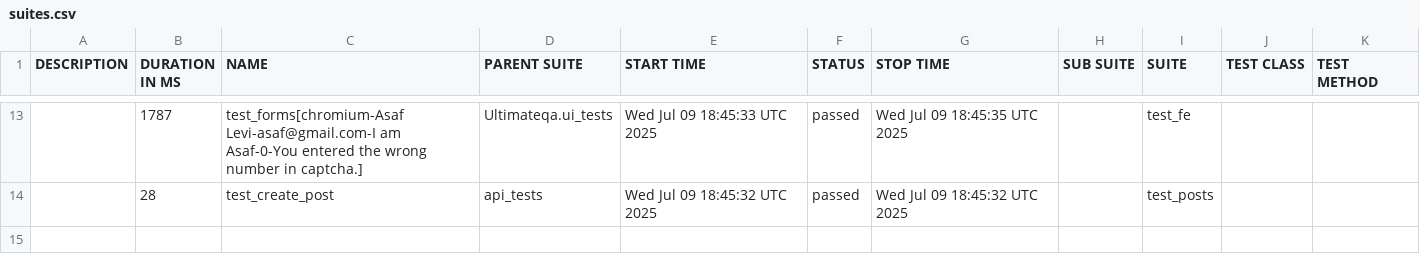
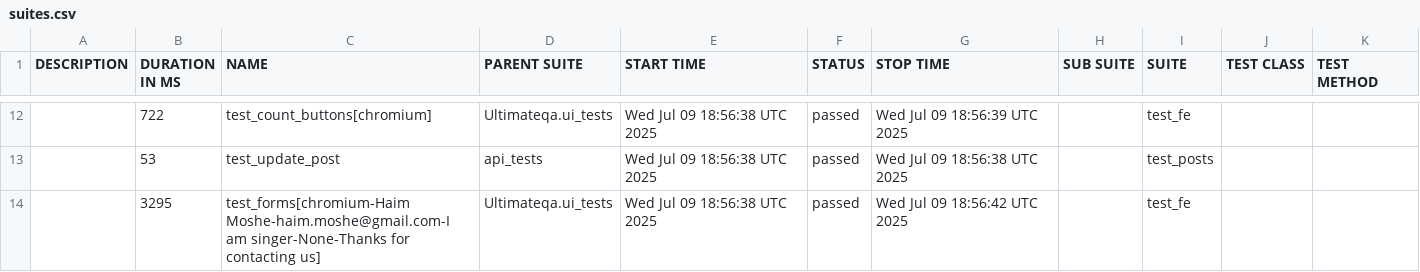
Before and after one commit to amielnoy/forcePointPlaywrightPythonTest, a CSV file: data/suites.csv, drawn as a sheet; only a part is shown, gaps mark what is left out; the diff covers the shown part only.

```diff
--- a/data/suites.csv
+++ b/data/suites.csv
@@ -13,2 +12,3 @@
-"","1787","test_forms[chromium-Asaf Levi-asaf@gmail.com-I am Asaf-0-You entered the wrong number in captcha.]","Ultimateqa.ui_tests","Wed Jul 09 18:45:33 UTC 2025","passed","Wed Jul 09 18:45:35 UTC 2025","","test_fe","",""
-"","28","test_create_post","api_tests","Wed Jul 09 18:45:32 UTC 2025","passed","Wed Jul 09 18:45:32 UTC 2025","","test_posts","",""
+"","722","test_count_buttons[chromium]","Ultimateqa.ui_tests","Wed Jul 09 18:56:38 UTC 2025","passed","Wed Jul 09 18:56:39 UTC 2025","","test_fe","",""
+"","53","test_update_post","api_tests","Wed Jul 09 18:56:38 UTC 2025","passed","Wed Jul 09 18:56:38 UTC 2025","","test_posts","",""
+"","3295","test_forms[chromium-Haim Moshe-haim.moshe@gmail.com-I am singer-None-Thanks for contacting us]","Ultimateqa.ui_tests","Wed Jul 09 18:56:38 UTC 2025","passed","Wed Jul 09 18:56:42 UTC 2025","","test_fe","",""
```
Also changed, not shown: 2 added rows, 3 removed rows and 29 edited cells elsewhere in this file, 42 other files.
